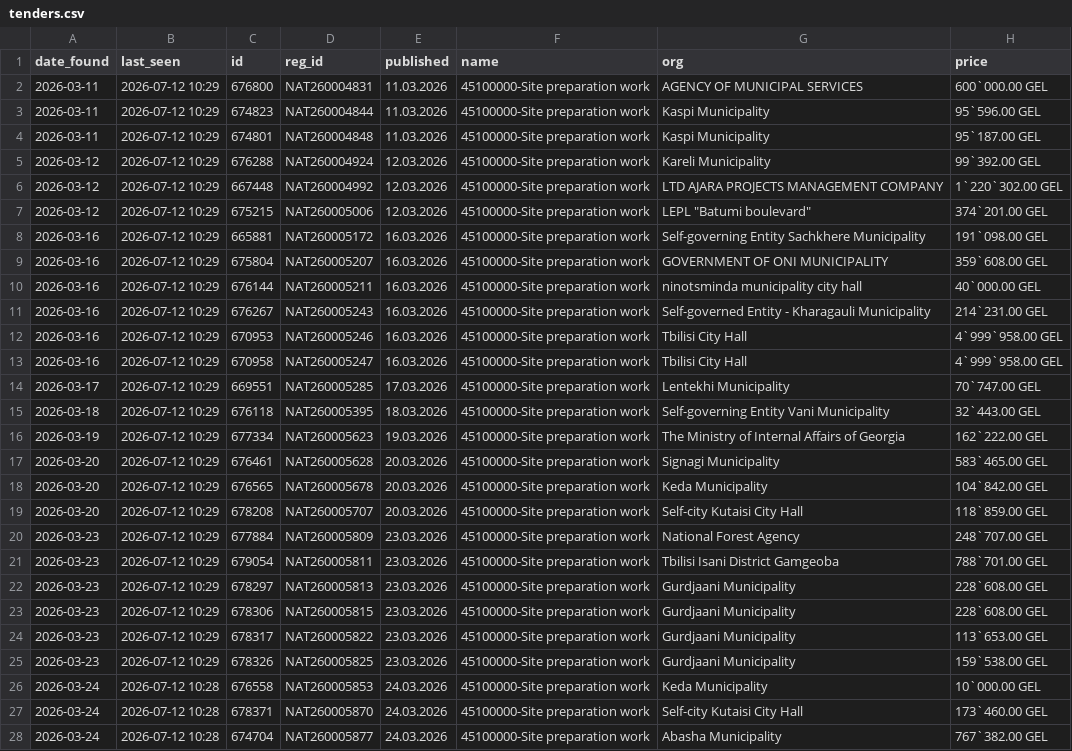
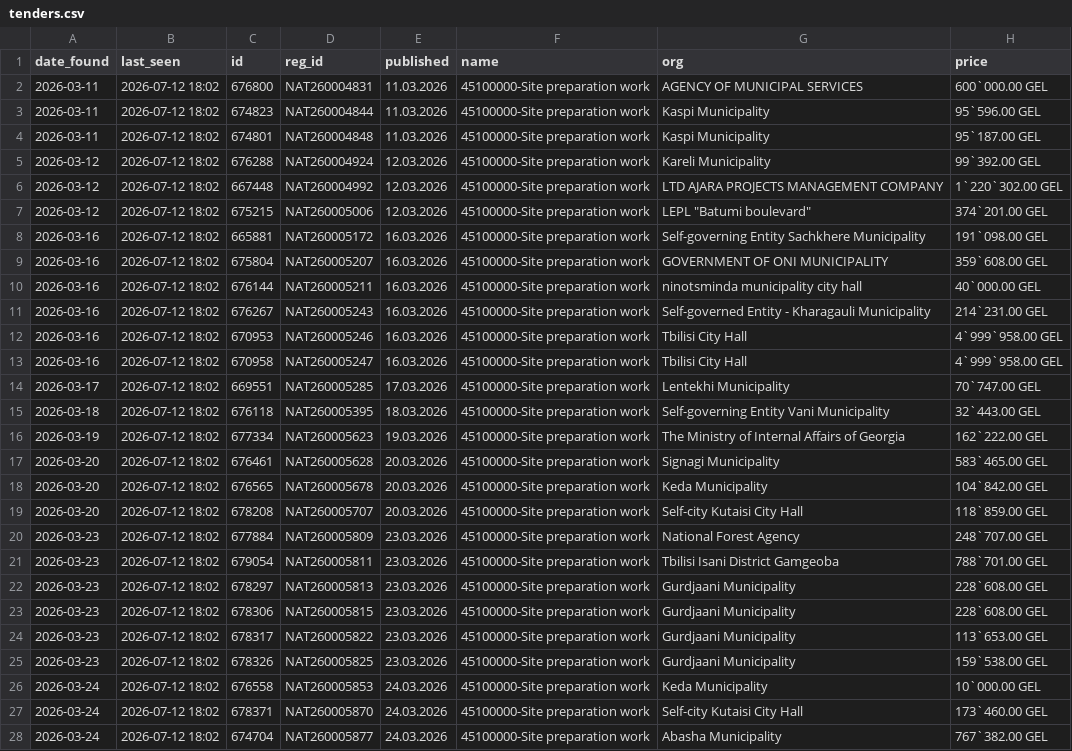
Before and after one commit to shinonkg/gpt-georgia-tender-bot, a CSV file: tenders.csv, drawn as a sheet; only a part is shown; the diff covers the shown part only; the diff names each change by its address in the sheet, - before the commit and + after, or states it on an @@ line.

```diff
--- a/tenders.csv
+++ b/tenders.csv
-B2:B25 (last_seen): 2026-07-12 10:29
+B2:B25 (last_seen): 2026-07-12 18:02
-B26:B28 (last_seen): 2026-07-12 10:28
+B26:B28 (last_seen): 2026-07-12 18:02
```
Also changed, not shown: 173 edited cells elsewhere in this file, 1 other file.
